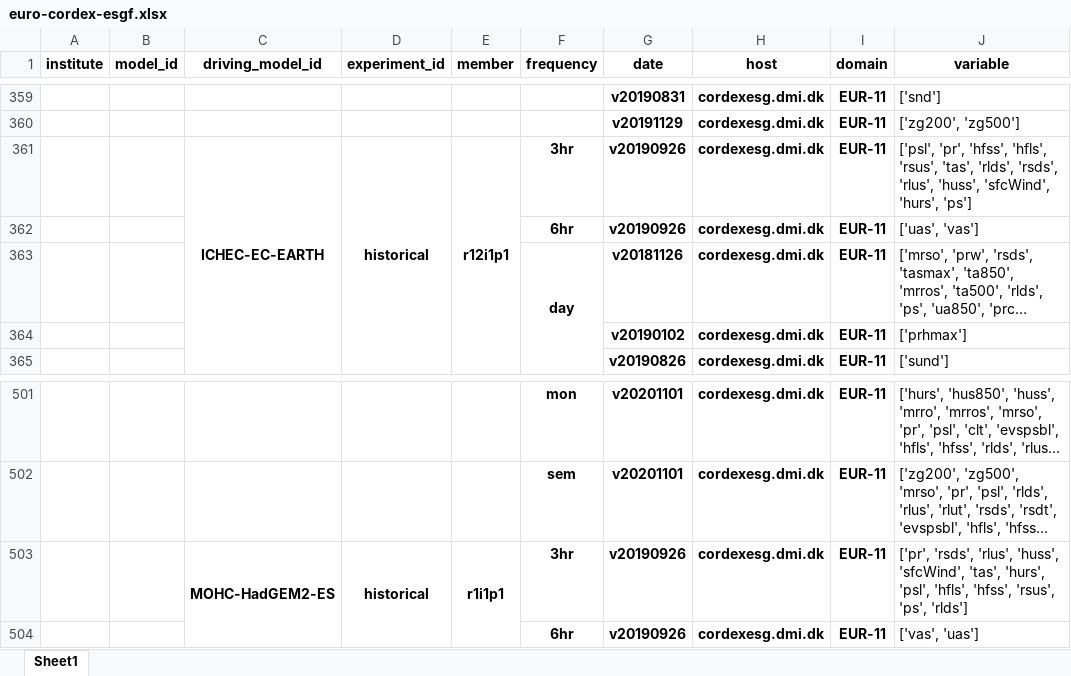
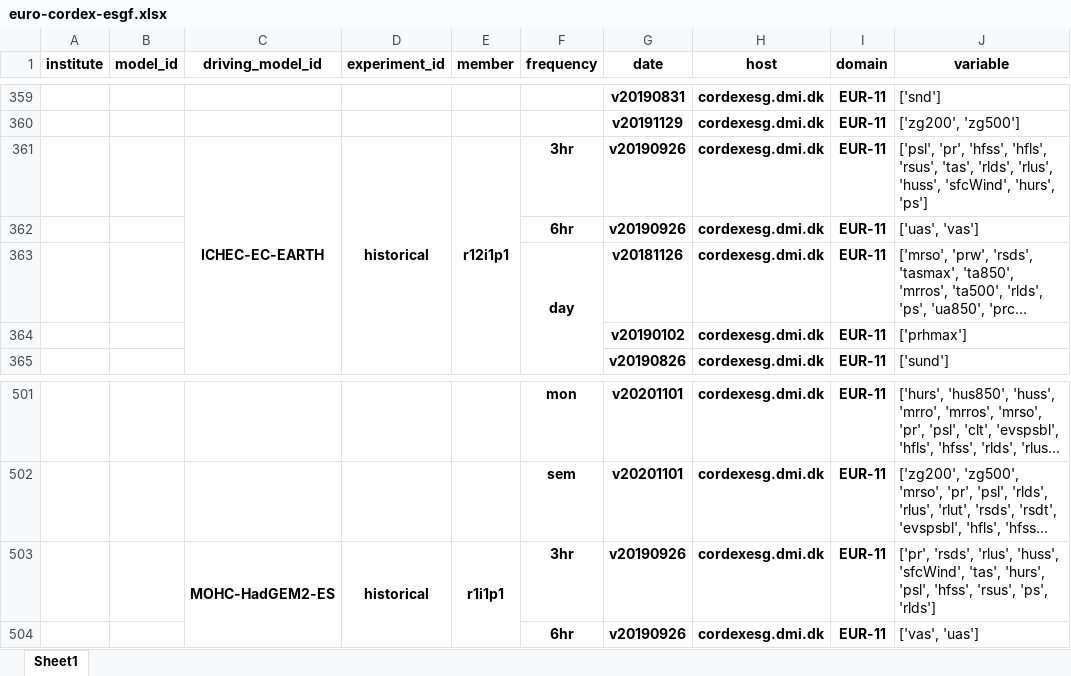
Before and after one commit to euro-cordex/tables, an Excel workbook: esgf/euro-cordex-esgf.xlsx, sheet Sheet1, drawn as a sheet; only a part is shown, gaps mark what is left out; long unchanged cells end in …; values as stored, in another font and other column widths than the file's, no borders; the diff names each change by its address in the sheet, - before the commit and + after, or states it on an @@ line.

Commit message:
update of euro-cordex simulation table

```diff
--- a/esgf/euro-cordex-esgf.xlsx (sheet Sheet1)
+++ b/esgf/euro-cordex-esgf.xlsx (sheet Sheet1)
-J361 (variable): …'tas', 'rlds', 'rsds', 'rlus', 'huss',…
+J361 (variable): …'tas', 'rlds', 'rlus', 'huss',…
-J503 (variable): …'hurs', 'psl', 'hfls', 'hfss', 'rsus',…
+J503 (variable): …'hurs', 'psl', 'hfss', 'rsus',…
```
Also changed, not shown: 1 other file.
